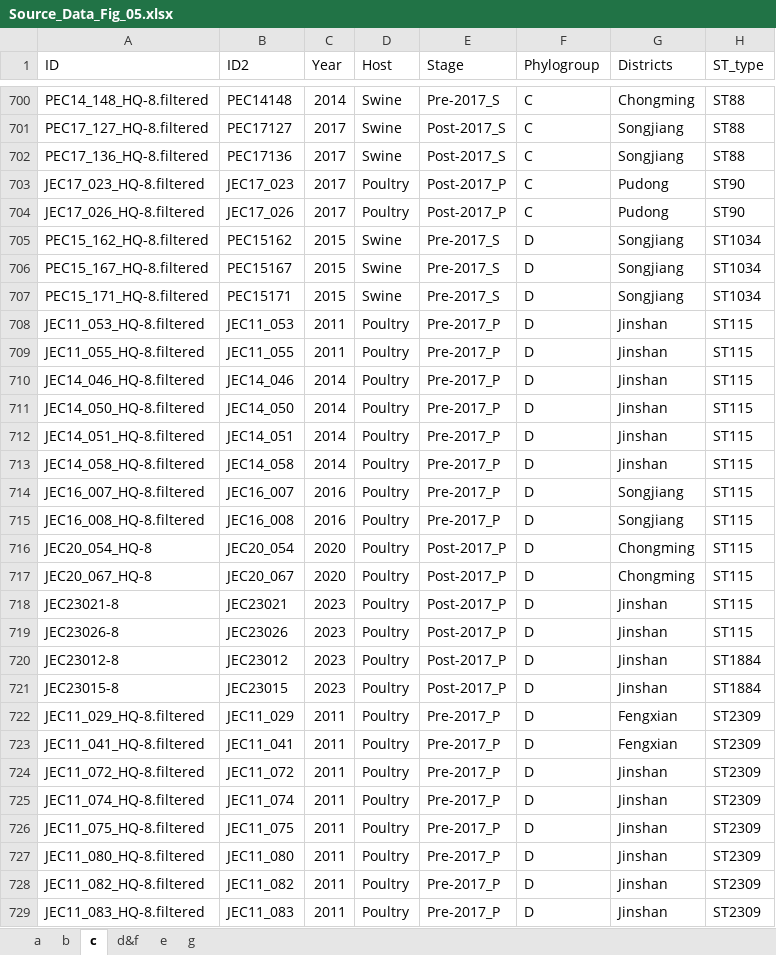
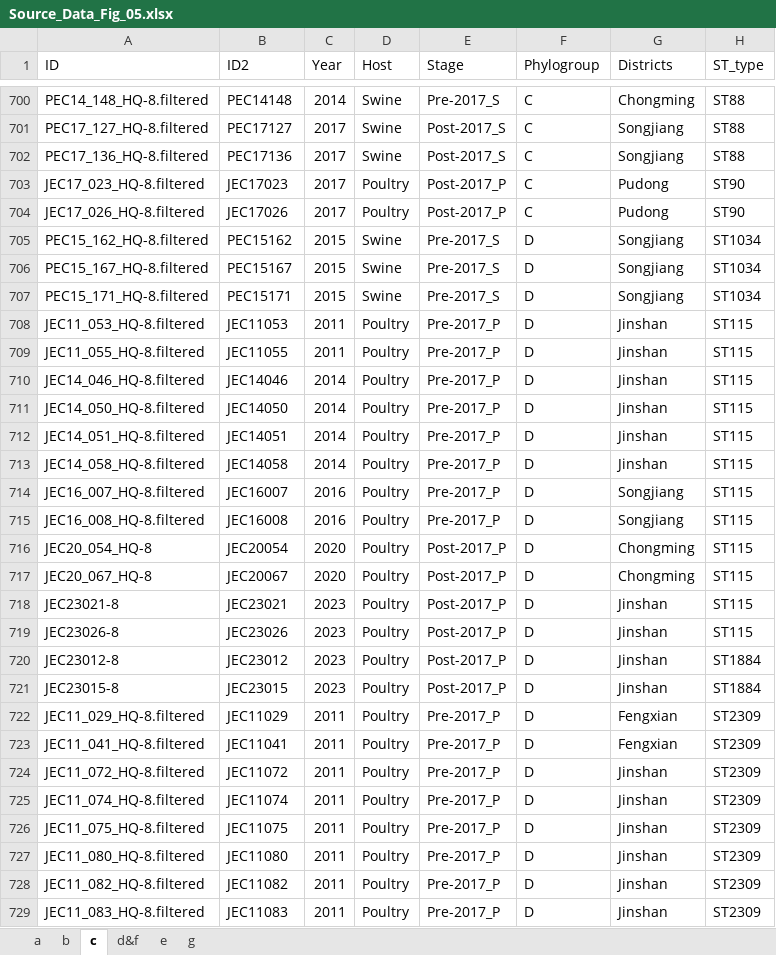
Before and after one commit to chaolv123/Shanghai_Ecoli_AMR_code_metadata, an Excel workbook: outputs/publication_sync/Source_Data_Fig_05.xlsx, sheet c, drawn as a sheet; only a part is shown, gaps mark what is left out; values as stored, in another font and other column widths than the file's, no borders; the diff covers the shown part only; the diff names each change by its address in the sheet, - before the commit and + after, or states it on an @@ line.

```diff
--- a/outputs/publication_sync/Source_Data_Fig_05.xlsx (sheet c)
+++ b/outputs/publication_sync/Source_Data_Fig_05.xlsx (sheet c)
-B703 (ID2): JEC17_023
+B703 (ID2): JEC17023
-B704 (ID2): JEC17_026
+B704 (ID2): JEC17026
-B708 (ID2): JEC11_053
+B708 (ID2): JEC11053
-B709 (ID2): JEC11_055
+B709 (ID2): JEC11055
-B710 (ID2): JEC14_046
+B710 (ID2): JEC14046
-B711 (ID2): JEC14_050
+B711 (ID2): JEC14050
-B712 (ID2): JEC14_051
+B712 (ID2): JEC14051
-B713 (ID2): JEC14_058
+B713 (ID2): JEC14058
-B714 (ID2): JEC16_007
+B714 (ID2): JEC16007
-B715 (ID2): JEC16_008
+B715 (ID2): JEC16008
-B716 (ID2): JEC20_054
+B716 (ID2): JEC20054
-B717 (ID2): JEC20_067
+B717 (ID2): JEC20067
-B722 (ID2): JEC11_029
+B722 (ID2): JEC11029
-B723 (ID2): JEC11_041
+B723 (ID2): JEC11041
-B724 (ID2): JEC11_072
+B724 (ID2): JEC11072
-B725 (ID2): JEC11_074
+B725 (ID2): JEC11074
-B726 (ID2): JEC11_075
+B726 (ID2): JEC11075
-B727 (ID2): JEC11_080
+B727 (ID2): JEC11080
-B728 (ID2): JEC11_082
+B728 (ID2): JEC11082
-B729 (ID2): JEC11_083
+B729 (ID2): JEC11083
```
Also changed, not shown: 320 edited cells elsewhere in this sheet, sheet b, sheet g, sheet e, sheet d&f, charts or pictures, data/publication_inputs/Source_Data_Fig_02.xlsx, data/publication_inputs/Source_Data_Fig_05.xlsx, 51 other files.
